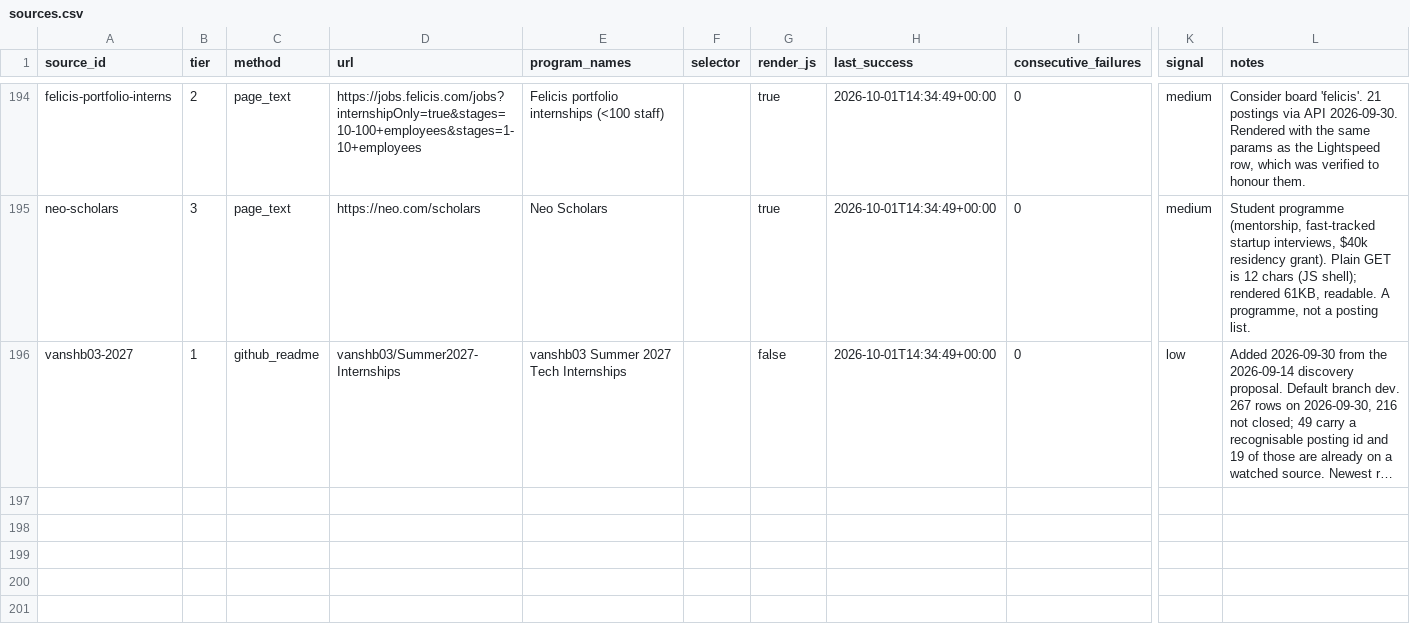
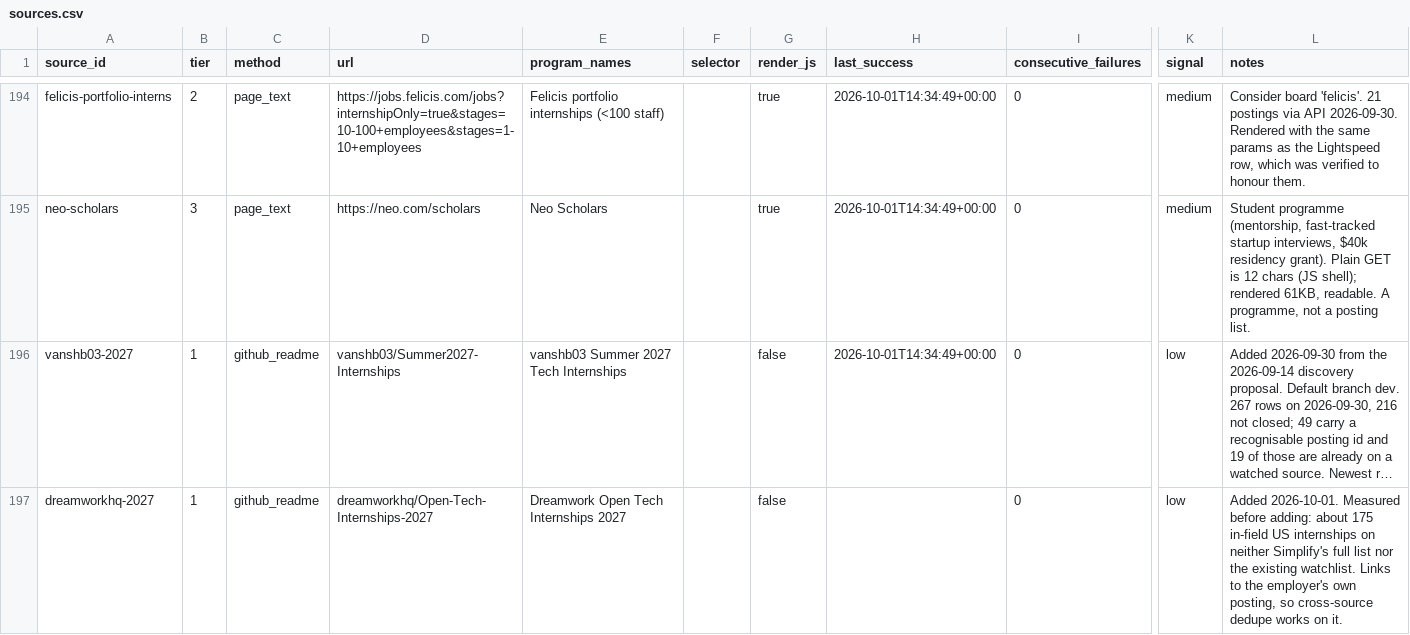
Before and after one commit to YeziShanYang/Internship-Opportunity-Aggregator, a CSV file: data/sources.csv, drawn as a sheet; only a part is shown, gaps mark what is left out; long unchanged cells end in …; rows hold the shown columns only; the diff covers the shown part only; the diff names each change by its address in the sheet, - before the commit and + after, or states it on an @@ line.

```diff
--- a/data/sources.csv
+++ b/data/sources.csv
+row 197: dreamworkhq-2027 | 1 | github_readme | dreamworkhq/Open-Tech-Internships-2027 | Dreamwork Open Tech Internships 2027 |  | false |  | 0 | low | Added 2026-10-01. Measured before adding: about 175 in-field US internships on neither Simplify's full list nor the existing watchlist. Links to the employer's own posting, so cross-source dedupe works on it.
```
Also changed, not shown: 2 added rows elsewhere in this file, 2 other files.
